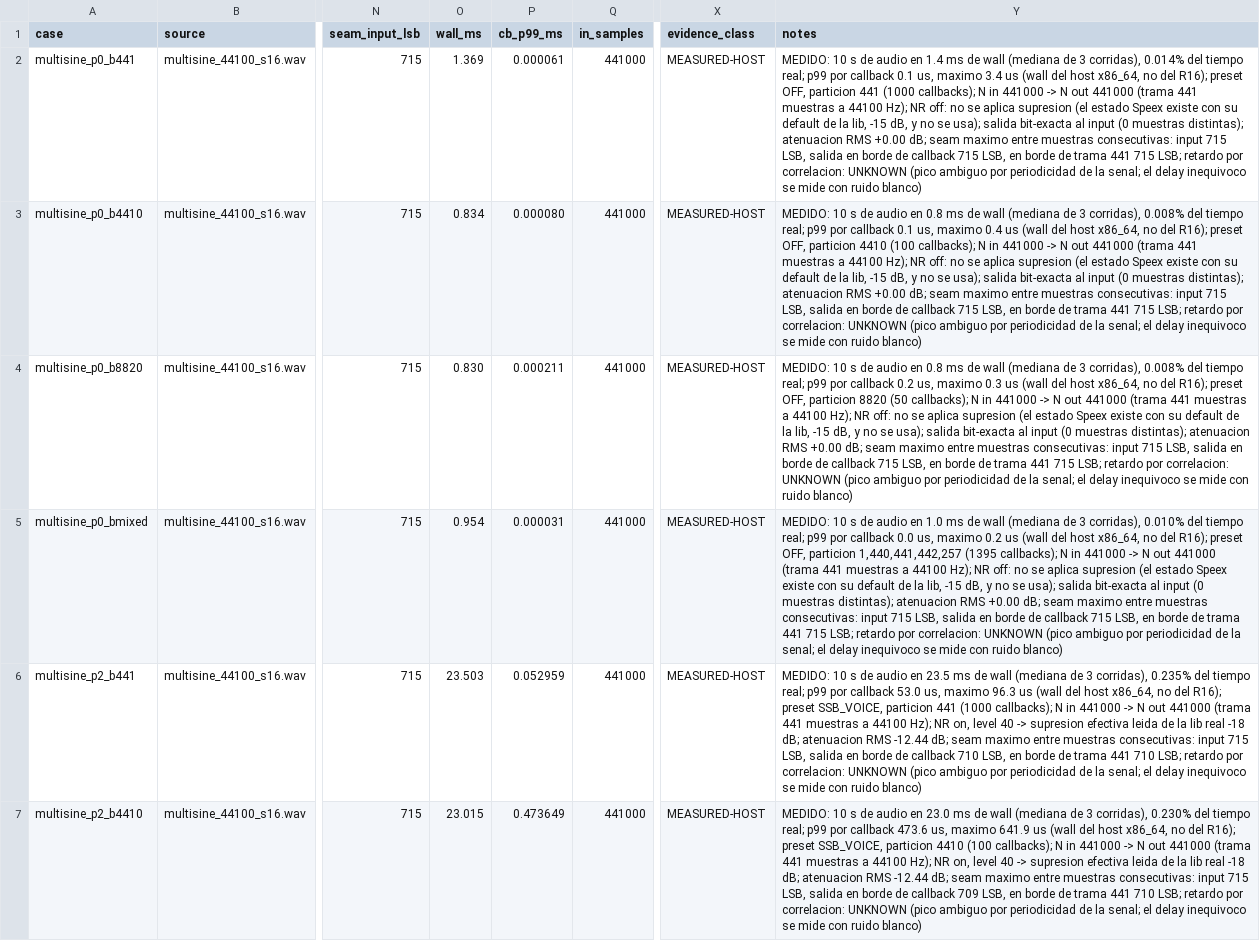
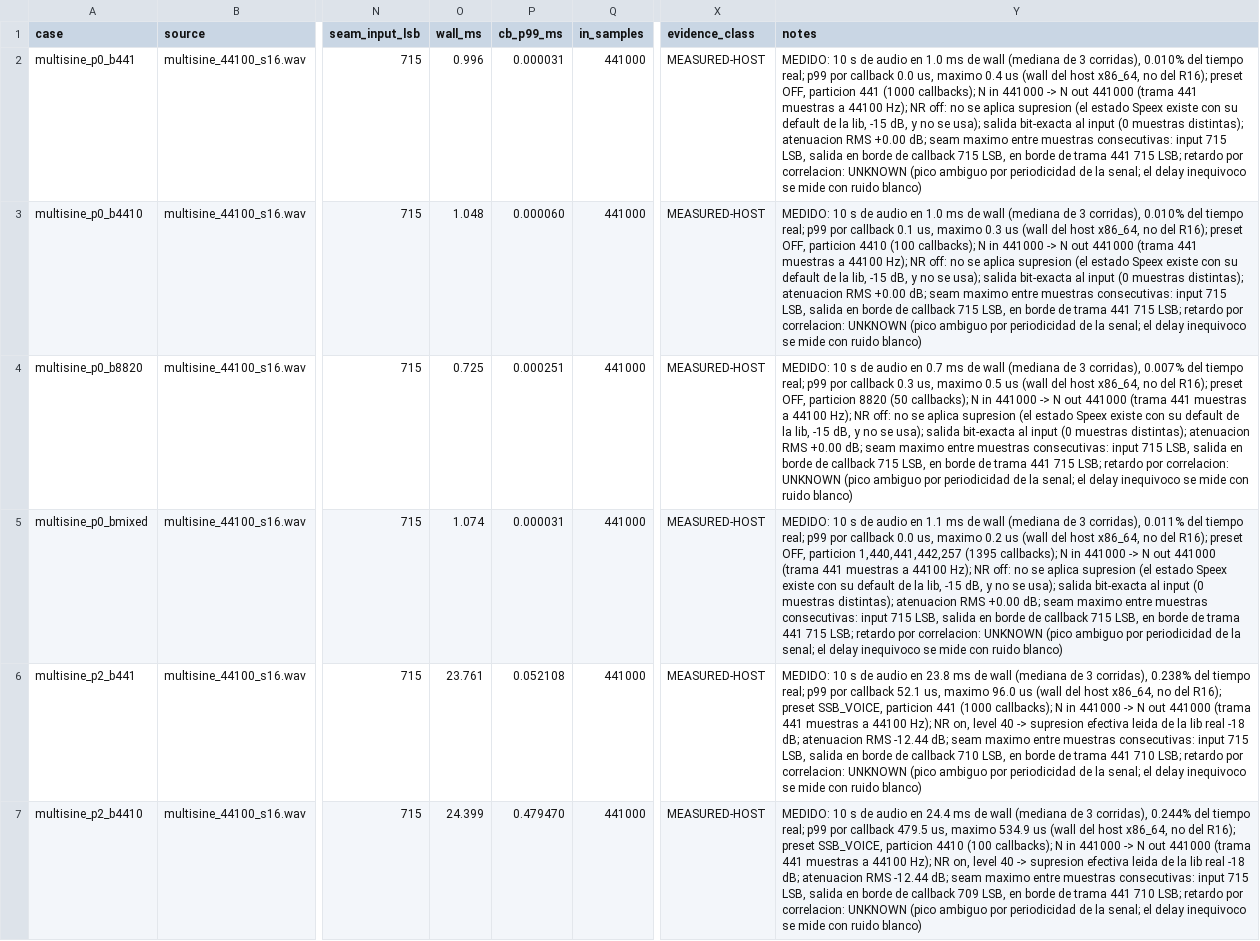
Before and after one commit to iariap/x6200_gui, a CSV file: docs/evidencia/2026-10-29-audio-capture-351/measurements.csv, drawn as a sheet; only a part is shown, gaps mark what is left out; the diff covers the shown part only; the diff names each change by its address in the sheet, - before the commit and + after, or states it on an @@ line.

Commit message:
docs(audio): precisar la invariancia de AM broadcast y el retardo medido de SpeexDSP (#351)
- El nivelador AF mide el pico del chunk interno (<= 441): las particiones
  multiplos de 441 dan el mismo SHA-256 en AM broadcast y solo el patron
  1,440,441,442,257 cambia la ganancia. Se registra que tags coinciden.
- Guia: retardo 882 muestras = 441 de la maquina de tramas + 441 propios de
  libspeexdsp (medido con un estado Speex directo), y que un reset de preset
  no reinicia la adaptacion de la lib.
- Tiempos del host marcados como aproximados (varian entre corridas); los
  exactos quedan en measurements.csv.

```diff
--- a/docs/evidencia/2026-10-29-audio-capture-351/measurements.csv
+++ b/docs/evidencia/2026-10-29-audio-capture-351/measurements.csv
-O2 (wall_ms): 1.369
+O2 (wall_ms): 0.996
-P2 (cb_p99_ms): 0.000061
+P2 (cb_p99_ms): 0.000031
-Y2 (notes): …audio en 1.4 ms de wall (mediana de 3 corridas), 0.014% del tiempo real; p99 por callback 0.1 us, maximo 3.4 us (wall…
+Y2 (notes): …audio en 1.0 ms de wall (mediana de 3 corridas), 0.010% del tiempo real; p99 por callback 0.0 us, maximo 0.4 us (wall…
-O3 (wall_ms): 0.834
+O3 (wall_ms): 1.048
-P3 (cb_p99_ms): 0.000080
+P3 (cb_p99_ms): 0.000060
-Y3 (notes): …audio en 0.8 ms de wall (mediana de 3 corridas), 0.008% del tiempo real; p99 por callback 0.1 us, maximo 0.4 us (wall…
+Y3 (notes): …audio en 1.0 ms de wall (mediana de 3 corridas), 0.010% del tiempo real; p99 por callback 0.1 us, maximo 0.3 us (wall…
-O4 (wall_ms): 0.830
+O4 (wall_ms): 0.725
-P4 (cb_p99_ms): 0.000211
+P4 (cb_p99_ms): 0.000251
-Y4 (notes): …audio en 0.8 ms de wall (mediana de 3 corridas), 0.008% del tiempo real; p99 por callback 0.2 us, maximo 0.3 us (wall…
+Y4 (notes): …audio en 0.7 ms de wall (mediana de 3 corridas), 0.007% del tiempo real; p99 por callback 0.3 us, maximo 0.5 us (wall…
-O5 (wall_ms): 0.954
+O5 (wall_ms): 1.074
-Y5 (notes): …audio en 1.0 ms de wall (mediana de 3 corridas), 0.010% del tiempo…
+Y5 (notes): …audio en 1.1 ms de wall (mediana de 3 corridas), 0.011% del tiempo…
-O6 (wall_ms): 23.503
+O6 (wall_ms): 23.761
-P6 (cb_p99_ms): 0.052959
+P6 (cb_p99_ms): 0.052108
-Y6 (notes): …audio en 23.5 ms de wall (mediana de 3 corridas), 0.235% del tiempo real; p99 por callback 53.0 us, maximo 96.3 us (wall…
+Y6 (notes): …audio en 23.8 ms de wall (mediana de 3 corridas), 0.238% del tiempo real; p99 por callback 52.1 us, maximo 96.0 us (wall…
-O7 (wall_ms): 23.015
+O7 (wall_ms): 24.399
-P7 (cb_p99_ms): 0.473649
+P7 (cb_p99_ms): 0.479470
-Y7 (notes): …audio en 23.0 ms de wall (mediana de 3 corridas), 0.230% del tiempo real; p99 por callback 473.6 us, maximo 641.9 us (wall…
+Y7 (notes): …audio en 24.4 ms de wall (mediana de 3 corridas), 0.244% del tiempo real; p99 por callback 479.5 us, maximo 534.9 us (wall…
```
Also changed, not shown: 87 edited cells elsewhere in this file, 5 other files.
